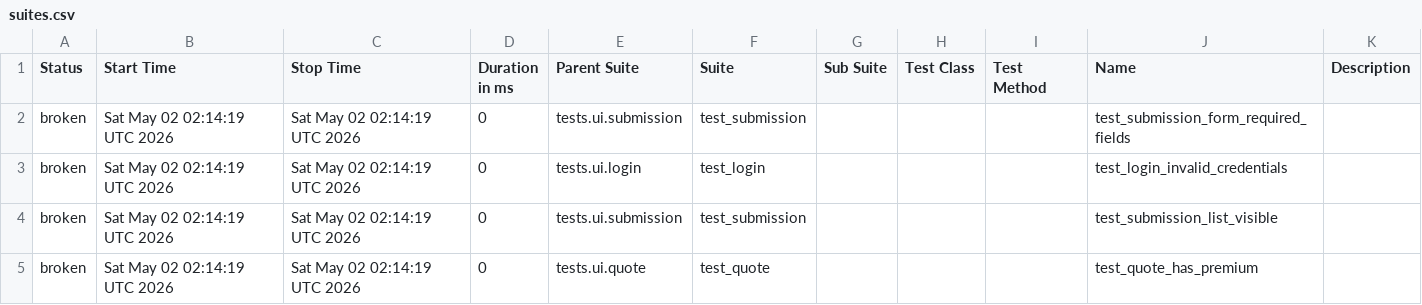
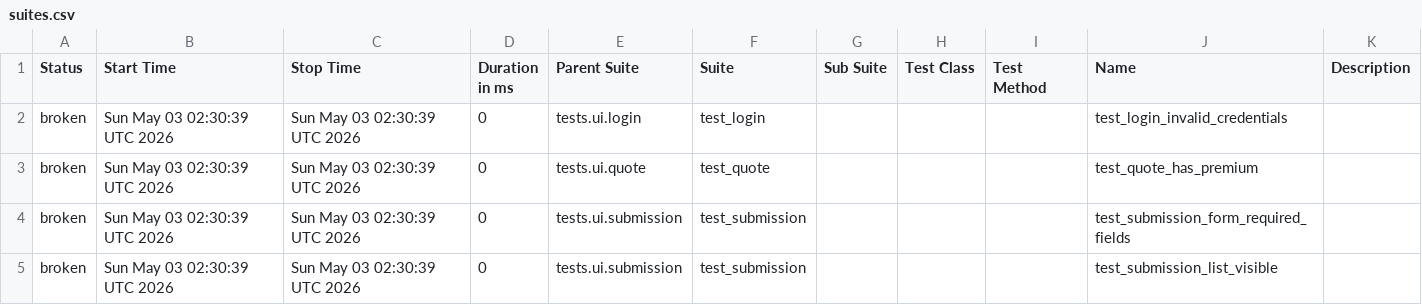
Before and after one commit to DilipAle/rng_ui_tests, a CSV file: agency-height/data/suites.csv, drawn as a sheet.

```diff
--- a/agency-height/data/suites.csv
+++ b/agency-height/data/suites.csv
@@ -1,5 +1,5 @@
 "Status","Start Time","Stop Time","Duration in ms","Parent Suite","Suite","Sub Suite","Test Class","Test Method","Name","Description"
-"broken","Sat May 02 02:14:19 UTC 2026","Sat May 02 02:14:19 UTC 2026","0","tests.ui.submission","test_submission","","","","test_submission_form_required_fields",""
-"broken","Sat May 02 02:14:19 UTC 2026","Sat May 02 02:14:19 UTC 2026","0","tests.ui.login","test_login","","","","test_login_invalid_credentials",""
-"broken","Sat May 02 02:14:19 UTC 2026","Sat May 02 02:14:19 UTC 2026","0","tests.ui.submission","test_submission","","","","test_submission_list_visible",""
-"broken","Sat May 02 02:14:19 UTC 2026","Sat May 02 02:14:19 UTC 2026","0","tests.ui.quote","test_quote","","","","test_quote_has_premium",""
+"broken","Sun May 03 02:30:39 UTC 2026","Sun May 03 02:30:39 UTC 2026","0","tests.ui.login","test_login","","","","test_login_invalid_credentials",""
+"broken","Sun May 03 02:30:39 UTC 2026","Sun May 03 02:30:39 UTC 2026","0","tests.ui.quote","test_quote","","","","test_quote_has_premium",""
+"broken","Sun May 03 02:30:39 UTC 2026","Sun May 03 02:30:39 UTC 2026","0","tests.ui.submission","test_submission","","","","test_submission_form_required_fields",""
+"broken","Sun May 03 02:30:39 UTC 2026","Sun May 03 02:30:39 UTC 2026","0","tests.ui.submission","test_submission","","","","test_submission_list_visible",""
```
Also changed, not shown: 25 other files.
